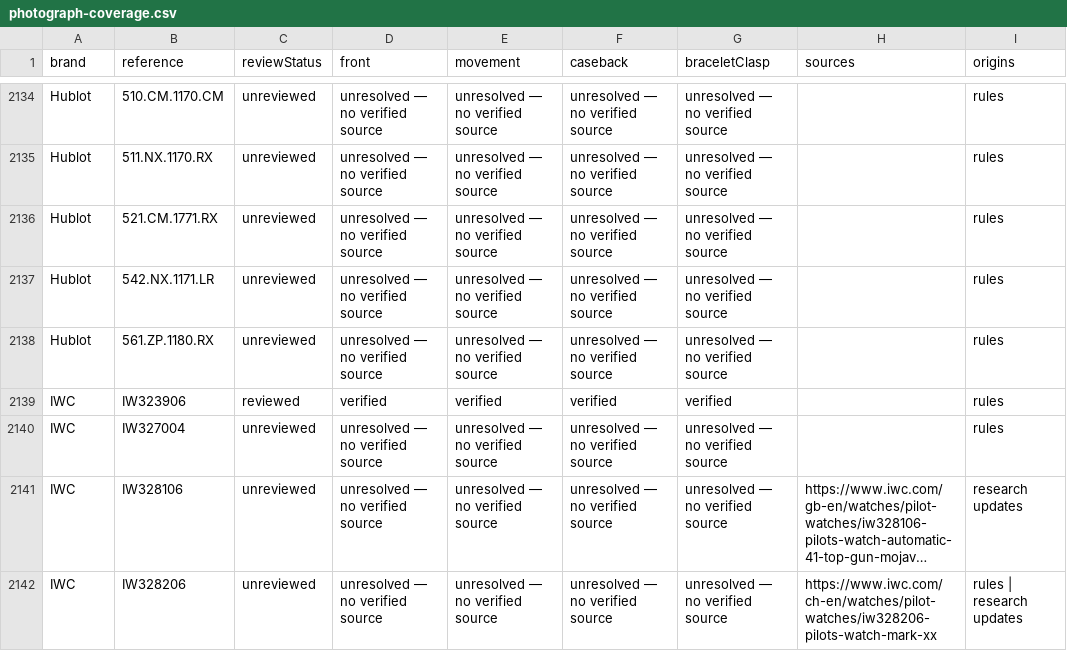
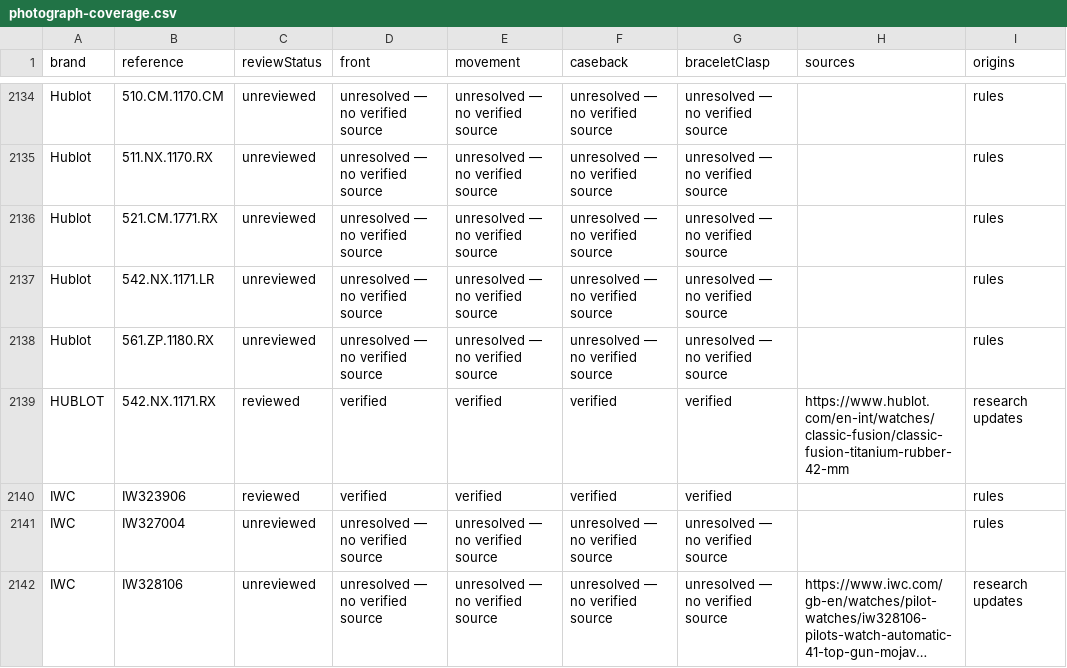
Before and after one commit to potmoodle-debug/watch-auth-pro-OLD, a CSV file: photograph-coverage.csv, drawn as a sheet; only a part is shown, gaps mark what is left out; the shorter side is filled out with more unchanged rows; long unchanged cells end in …; the diff names each change by its address in the sheet, - before the commit and + after, or states it on an @@ line.

Commit message:
Add exact Hublot542 photos with HUB1110 attribution and supplier discrepancy

```diff
--- a/photograph-coverage.csv
+++ b/photograph-coverage.csv
+row 2139: HUBLOT | 542.NX.1171.RX | reviewed | verified | verified | verified | verified | https://www.hublot.com/en-int/watches/classic-fusion/classic-fusion-titanium-rubber-42-mm | research updates
```
Also changed, not shown: 7 other files.
